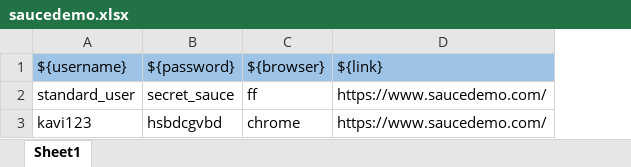
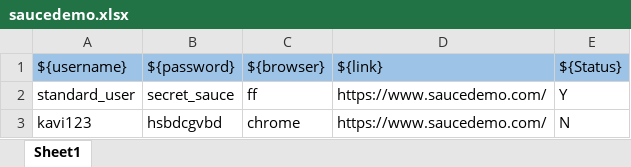
Before and after one commit to kavi1213/Demo1, an Excel workbook: data/saucedemo.xlsx, sheet Sheet1, drawn as a sheet; values as stored, in another font and other column widths than the file's, no borders; the diff names each change by its address in the sheet, - before the commit and + after, or states it on an @@ line.

```diff
--- a/data/saucedemo.xlsx (sheet Sheet1)
+++ b/data/saucedemo.xlsx (sheet Sheet1)
+column E, rows 1-3: ${Status} | Y | N
```
Also changed, not shown: 45 other files.
